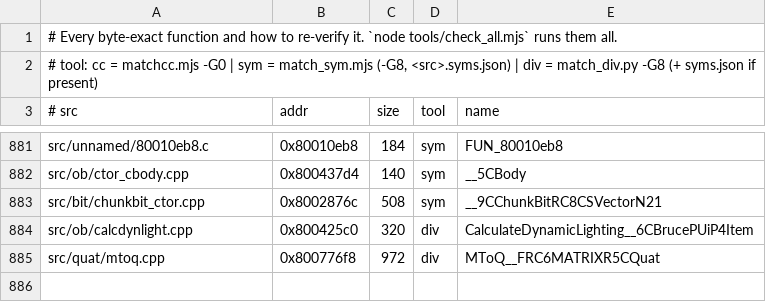
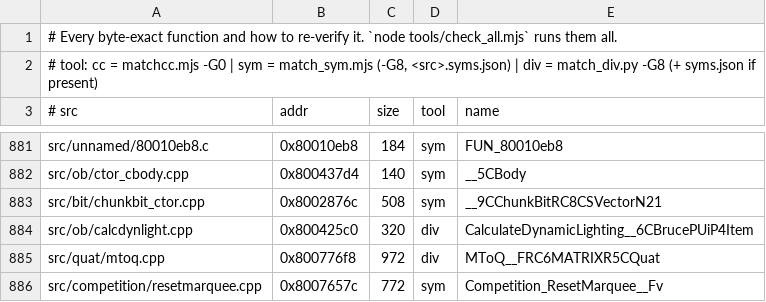
Before and after one commit to LANCommander/THPS, a TSV file: decomp/matched.tsv, drawn as a sheet; only a part is shown, gaps mark what is left out; the diff names each change by its address in the sheet, - before the commit and + after, or states it on an @@ line.

```diff
--- a/decomp/matched.tsv
+++ b/decomp/matched.tsv
+row 886: src/competition/resetmarquee.cpp | 0x8007657c | 772 | sym | Competition_ResetMarquee__Fv
```
Also changed, not shown: decomp/nearmiss.tsv, 5 other files.
